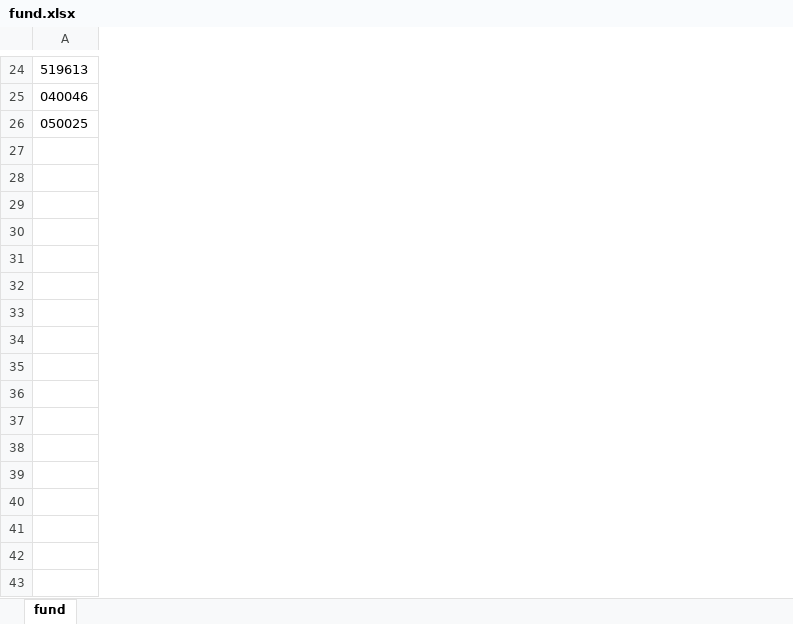
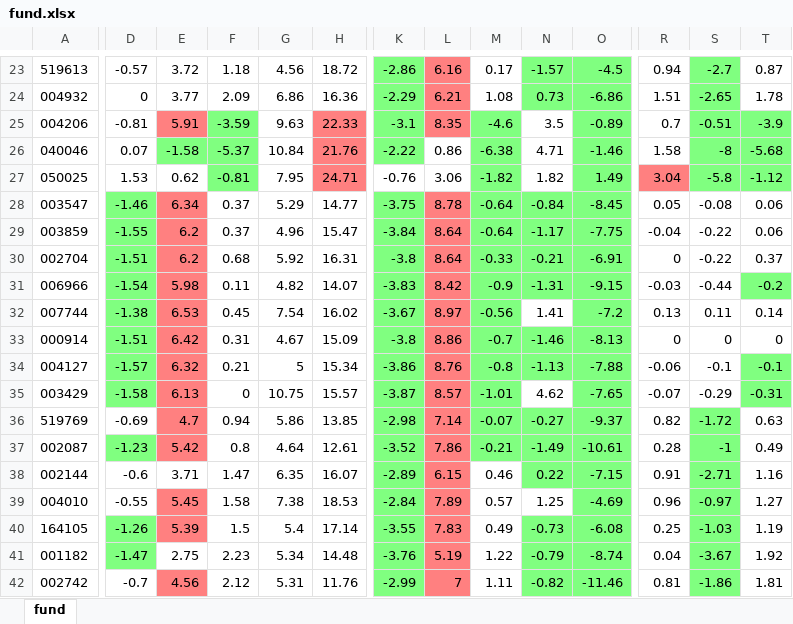
Before and after one commit to sorahjy/fund-excess-returns-checker, an Excel workbook: fund.xlsx, sheet fund, drawn as a sheet; only a part is shown, gaps mark what is left out; values as stored, in another font and other column widths than the file's, no borders; rows hold the shown columns only; the diff covers the shown part only; the diff names each change by its address in the sheet, - before the commit and + after, or states it on an @@ line.

```diff
--- a/fund.xlsx (sheet fund)
+++ b/fund.xlsx (sheet fund)
+column D, row 23: -0.57; rows 26-27: 0.07 | 1.53
+column E, row 23: 3.72; rows 26-27: -1.58 | 0.62
+column F, row 23: 1.18; rows 26-27: -5.37 | -0.81
+column G, row 23: 4.56; rows 26-27: 10.84 | 7.95
+column H, row 23: 18.72; rows 26-27: 21.76 | 24.71
+column K, row 23: -2.86; rows 26-27: -2.22 | -0.76
+column L, row 23: 6.16; rows 26-27: 0.86 | 3.06
+column M, row 23: 0.17; rows 26-27: -6.38 | -1.82
+column N, row 23: -1.57; rows 26-27: 4.71 | 1.82
+column O, row 23: -4.5; rows 26-27: -1.46 | 1.49
+column R, row 23: 0.94; rows 26-27: 1.58 | 3.04
+column S, row 23: -2.7; rows 26-27: -8 | -5.8
+column T, row 23: 0.87; rows 26-27: -5.68 | -1.12
+row 24: 004932 | 0 | 3.77 | 2.09 | 6.86 | 16.36 | -2.29 | 6.21 | 1.08 | 0.73 | -6.86 | 1.51 | -2.65 | 1.78
+row 25: 004206 | -0.81 | 5.91 | -3.59 | 9.63 | 22.33 | -3.1 | 8.35 | -4.6 | 3.5 | -0.89 | 0.7 | -0.51 | -3.9
+row 28: 003547 | -1.46 | 6.34 | 0.37 | 5.29 | 14.77 | -3.75 | 8.78 | -0.64 | -0.84 | -8.45 | 0.05 | -0.08 | 0.06
+row 29: 003859 | -1.55 | 6.2 | 0.37 | 4.96 | 15.47 | -3.84 | 8.64 | -0.64 | -1.17 | -7.75 | -0.04 | -0.22 | 0.06
+row 30: 002704 | -1.51 | 6.2 | 0.68 | 5.92 | 16.31 | -3.8 | 8.64 | -0.33 | -0.21 | -6.91 | 0 | -0.22 | 0.37
+row 31: 006966 | -1.54 | 5.98 | 0.11 | 4.82 | 14.07 | -3.83 | 8.42 | -0.9 | -1.31 | -9.15 | -0.03 | -0.44 | -0.2
+row 32: 007744 | -1.38 | 6.53 | 0.45 | 7.54 | 16.02 | -3.67 | 8.97 | -0.56 | 1.41 | -7.2 | 0.13 | 0.11 | 0.14
+row 33: 000914 | -1.51 | 6.42 | 0.31 | 4.67 | 15.09 | -3.8 | 8.86 | -0.7 | -1.46 | -8.13 | 0 | 0 | 0
+row 34: 004127 | -1.57 | 6.32 | 0.21 | 5 | 15.34 | -3.86 | 8.76 | -0.8 | -1.13 | -7.88 | -0.06 | -0.1 | -0.1
+row 35: 003429 | -1.58 | 6.13 | 0 | 10.75 | 15.57 | -3.87 | 8.57 | -1.01 | 4.62 | -7.65 | -0.07 | -0.29 | -0.31
+row 36: 519769 | -0.69 | 4.7 | 0.94 | 5.86 | 13.85 | -2.98 | 7.14 | -0.07 | -0.27 | -9.37 | 0.82 | -1.72 | 0.63
+row 37: 002087 | -1.23 | 5.42 | 0.8 | 4.64 | 12.61 | -3.52 | 7.86 | -0.21 | -1.49 | -10.61 | 0.28 | -1 | 0.49
+row 38: 002144 | -0.6 | 3.71 | 1.47 | 6.35 | 16.07 | -2.89 | 6.15 | 0.46 | 0.22 | -7.15 | 0.91 | -2.71 | 1.16
+row 39: 004010 | -0.55 | 5.45 | 1.58 | 7.38 | 18.53 | -2.84 | 7.89 | 0.57 | 1.25 | -4.69 | 0.96 | -0.97 | 1.27
+row 40: 164105 | -1.26 | 5.39 | 1.5 | 5.4 | 17.14 | -3.55 | 7.83 | 0.49 | -0.73 | -6.08 | 0.25 | -1.03 | 1.19
+row 41: 001182 | -1.47 | 2.75 | 2.23 | 5.34 | 14.48 | -3.76 | 5.19 | 1.22 | -0.79 | -8.74 | 0.04 | -3.67 | 1.92
+row 42: 002742 | -0.7 | 4.56 | 2.12 | 5.31 | 11.76 | -2.99 | 7 | 1.11 | -0.82 | -11.46 | 0.81 | -1.86 | 1.81
```
Also changed, not shown: 12 added rows, 9 removed rows, 1 moved row, 4 added columns, 10 removed columns, 38 edited cells and cell formats elsewhere in this sheet, 3 other files.
